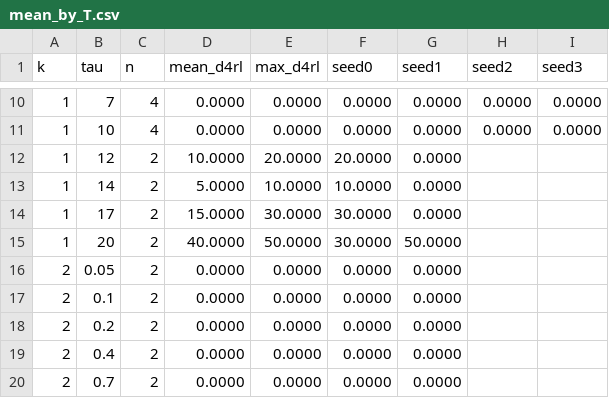
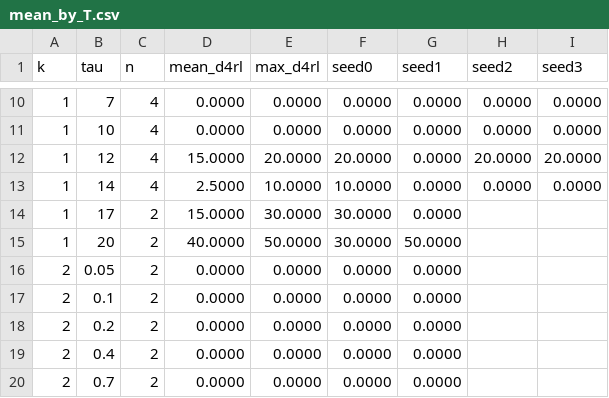
Before and after one commit to SChoish/MPI_sweep, a CSV file: sweep_results/antmaze/large-diverse/mean_by_T.csv, drawn as a sheet; only a part is shown, gaps mark what is left out.

```diff
--- a/sweep_results/antmaze/large-diverse/mean_by_T.csv
+++ b/sweep_results/antmaze/large-diverse/mean_by_T.csv
@@ -11,4 +11,4 @@ k,tau,n,mean_d4rl,max_d4rl,seed0,seed1,seed2,seed3
 1,10,4,0.0000,0.0000,0.0000,0.0000,0.0000,0.0000
-1,12,2,10.0000,20.0000,20.0000,0.0000,,
-1,14,2,5.0000,10.0000,10.0000,0.0000,,
+1,12,4,15.0000,20.0000,20.0000,0.0000,20.0000,20.0000
+1,14,4,2.5000,10.0000,10.0000,0.0000,0.0000,0.0000
 1,17,2,15.0000,30.0000,30.0000,0.0000,,
```
Also changed, not shown: sweep_results/antmaze/large-diverse/scores_long.csv, 6 other files.
